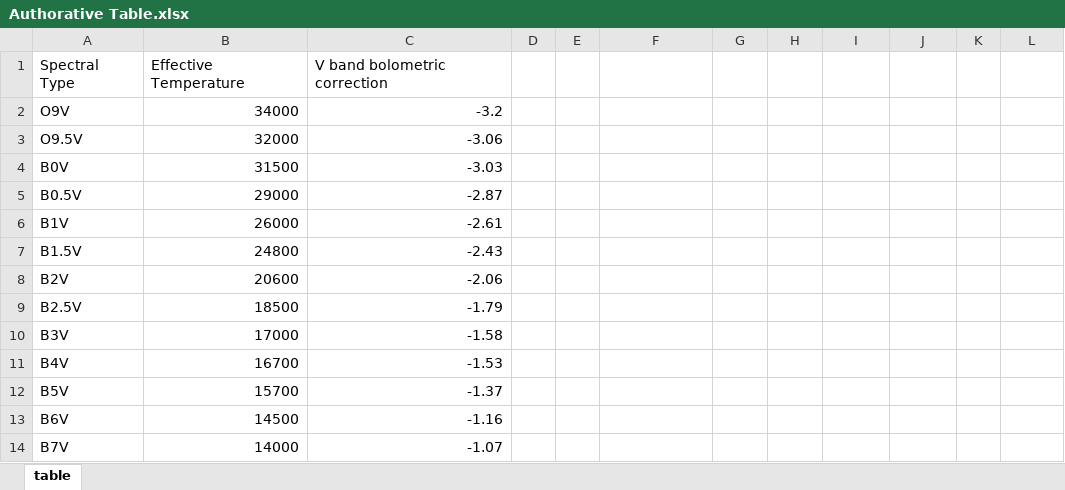
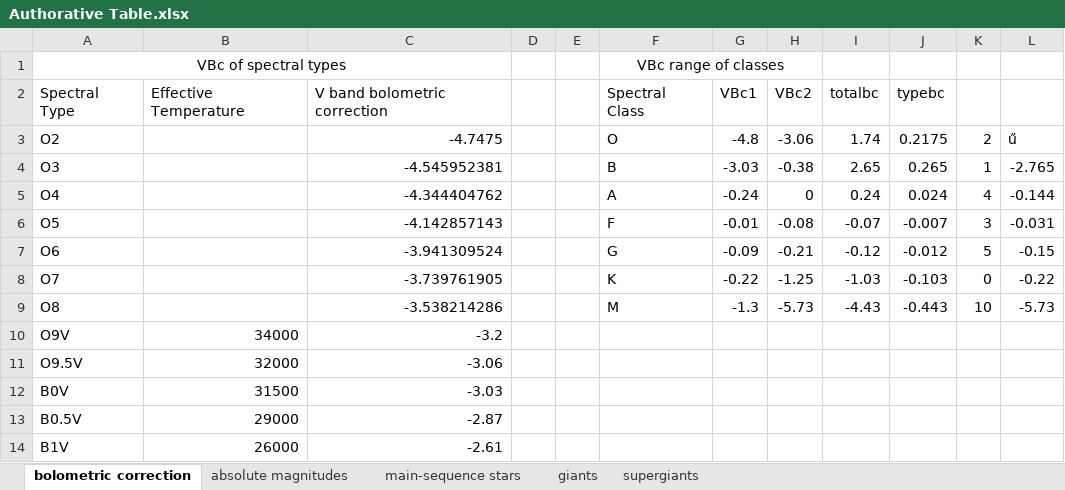
Before and after one commit to Kevlaris/Orbit, an Excel workbook: Authorative Table.xlsx, sheet bolometric correction, drawn as a sheet; only a part is shown; the shorter side is filled out with more unchanged rows; values as stored, in another font and other column widths than the file's, no borders; charts and pictures not drawn; addresses are those after the commit; the diff names each change by its address in the sheet, - before the commit and + after, or states it on an @@ line.

Commit message:
Absolute magnitudes for each luminosity class
TODO: import data

```diff
--- a/Authorative Table.xlsx (sheet bolometric correction)
+++ b/Authorative Table.xlsx (sheet bolometric correction)
-sheet tab: table
+sheet tab: bolometric correction
+sheet tab: absolute magnitudes
+sheet tab: main-sequence stars
+sheet tab: giants
+sheet tab: supergiants
+row 1: VBc of spectral types |  |  |  |  | VBc range of classes
-F2: (empty)
+F2: Spectral Class
-G2: (empty)
+G2: VBc1
-H2: (empty)
+H2: VBc2
-I2: (empty)
+I2: totalbc
-J2: (empty)
+J2: typebc
+row 3: O2 |  | -4.7475 |  |  | O | -4.8 | -3.06 | 1.74 | 0.2175 | 2 | ű
+row 4: O3 |  | -4.545952381 |  |  | B | -3.03 | -0.38 | 2.65 | 0.265 | 1 | -2.765
+row 5: O4 |  | -4.344404762 |  |  | A | -0.24 | 0 | 0.24 | 0.024 | 4 | -0.144
+row 6: O5 |  | -4.142857143 |  |  | F | -0.01 | -0.08 | -0.07 | -0.007 | 3 | -0.031
+row 7: O6 |  | -3.941309524 |  |  | G | -0.09 | -0.21 | -0.12 | -0.012 | 5 | -0.15
+row 8: O7 |  | -3.739761905 |  |  | K | -0.22 | -1.25 | -1.03 | -0.103 | 0 | -0.22
+row 9: O8 |  | -3.538214286 |  |  | M | -1.3 | -5.73 | -4.43 | -0.443 | 10 | -5.73
```
Also changed, not shown: charts or pictures, 3 other files.
